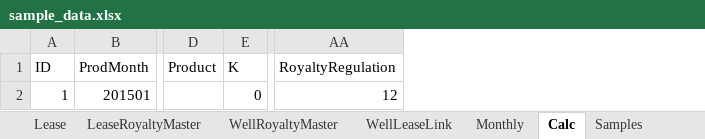
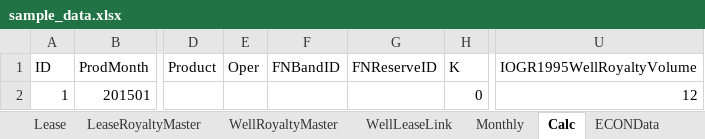
Before and after one commit to lshumlich/python-playground, an Excel workbook: calcroyalties/files/sample_data.xlsx, sheet Calc, drawn as a sheet; only a part is shown, gaps mark what is left out; values as stored, in another font and other column widths than the file's, no borders; removed rows and columns are numbered as before the commit, all else as after; the diff names each change by its address in the sheet, - before the commit and + after, or states it on an @@ line.

```diff
--- a/calcroyalties/files/sample_data.xlsx (sheet Calc)
+++ b/calcroyalties/files/sample_data.xlsx (sheet Calc)
+column E (Oper), empty
+column F (FNBandID), empty
+column G (FNReserveID), empty
+column U (IOGR1995WellRoyaltyVolume), row 2: 12
-column AA (RoyaltyRegulation), row 2: 12
```
Also changed, not shown: sheet Monthly, sheet Samples, sheet WellRoyaltyMaster, other sheet tabs, 2 other files.
